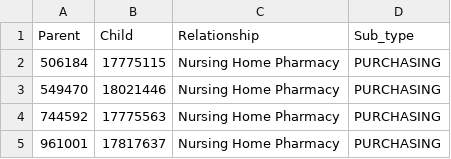
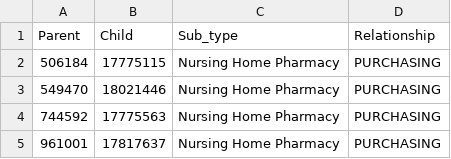
Before and after one commit to 256209/Neo4j, a CSV file: Ownership hierarchy0.1.csv, drawn as a sheet; only a part is shown.

Commit message:
Update Ownership hierarchy0.1.csv

```diff
--- a/Ownership hierarchy0.1.csv
+++ b/Ownership hierarchy0.1.csv
@@ -1,2 +1,2 @@
-Parent,Child,Relationship,Sub_type
+Parent,Child,Sub_type,Relationship
 506184,17775115,Nursing Home Pharmacy,PURCHASING
```
